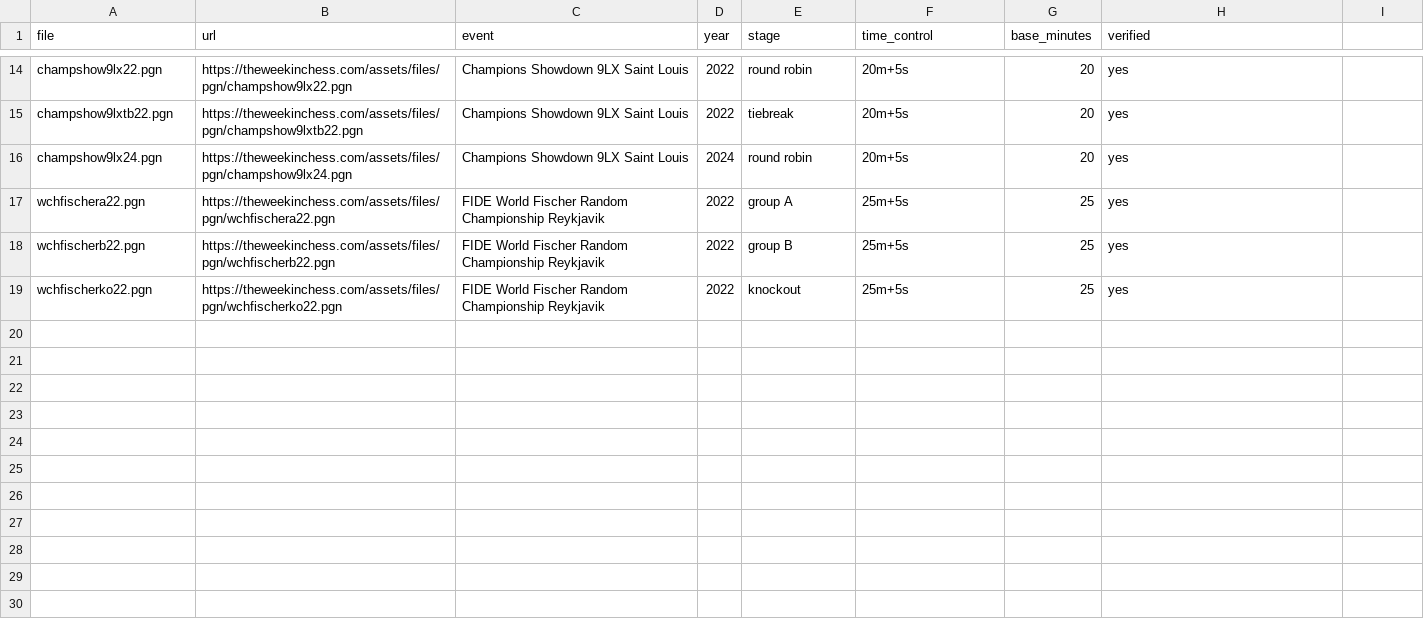
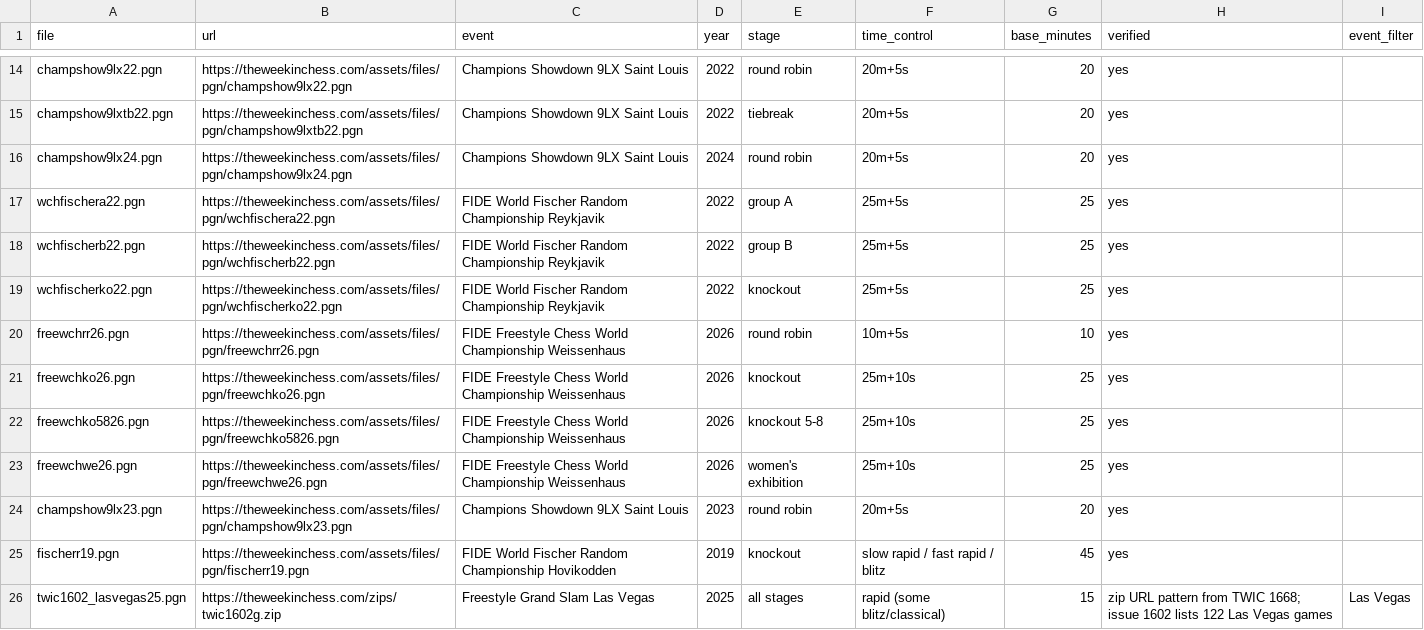
Before and after one commit to aaronsfox/chess960-analysis, a CSV file: config/masters960_sources.csv, drawn as a sheet; only a part is shown, gaps mark what is left out; the diff names each change by its address in the sheet, - before the commit and + after, or states it on an @@ line.

```diff
--- a/config/masters960_sources.csv
+++ b/config/masters960_sources.csv
-I1: (empty)
+I1: event_filter
+row 20: freewchrr26.pgn | https://theweekinchess.com/assets/files/pgn/freewchrr26.pgn | FIDE Freestyle Chess World Championship Weissenhaus | 2026 | round robin | 10m+5s | 10 | yes
+row 21: freewchko26.pgn | https://theweekinchess.com/assets/files/pgn/freewchko26.pgn | FIDE Freestyle Chess World Championship Weissenhaus | 2026 | knockout | 25m+10s | 25 | yes
+row 22: freewchko5826.pgn | https://theweekinchess.com/assets/files/pgn/freewchko5826.pgn | FIDE Freestyle Chess World Championship Weissenhaus | 2026 | knockout 5-8 | 25m+10s | 25 | yes
+row 23: freewchwe26.pgn | https://theweekinchess.com/assets/files/pgn/freewchwe26.pgn | FIDE Freestyle Chess World Championship Weissenhaus | 2026 | women's exhibition | 25m+10s | 25 | yes
+row 24: champshow9lx23.pgn | https://theweekinchess.com/assets/files/pgn/champshow9lx23.pgn | Champions Showdown 9LX Saint Louis | 2023 | round robin | 20m+5s | 20 | yes
+row 25: fischerr19.pgn | https://theweekinchess.com/assets/files/pgn/fischerr19.pgn | FIDE World Fischer Random Championship Hovikodden | 2019 | knockout | slow rapid / fast rapid / blitz | 45 | yes
+row 26: twic1602_lasvegas25.pgn | https://theweekinchess.com/zips/twic1602g.zip | Freestyle Grand Slam Las Vegas | 2025 | all stages | rapid (some blitz/classical) | 15 | zip URL pattern from TWIC 1668; issue 1602 lists 122 Las Vegas games | Las Vegas
```
Also changed, not shown: 2 other files.
